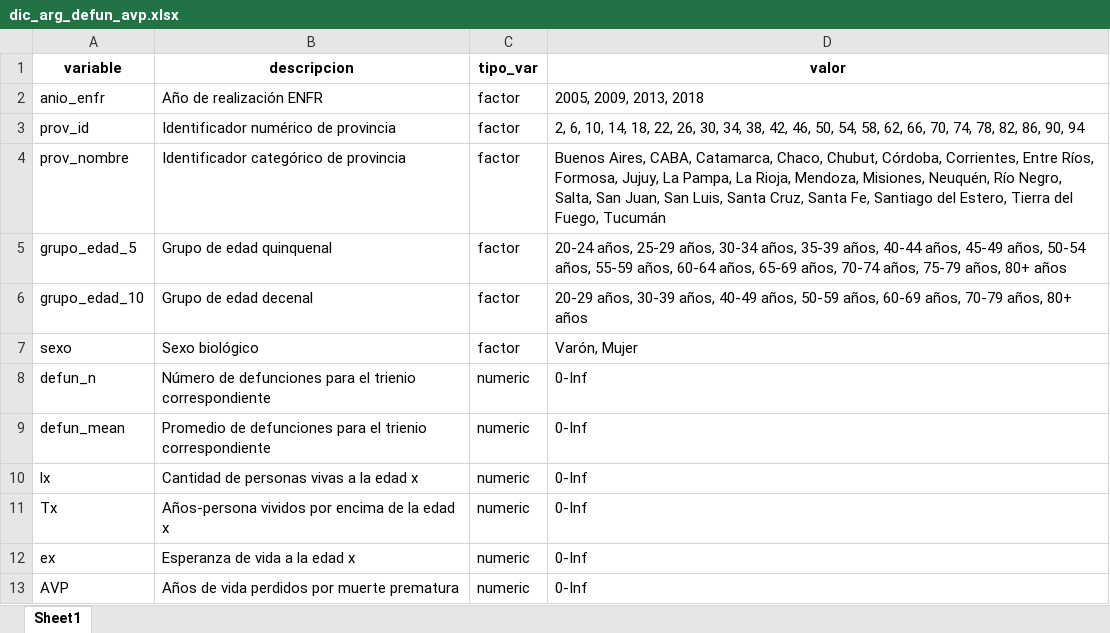
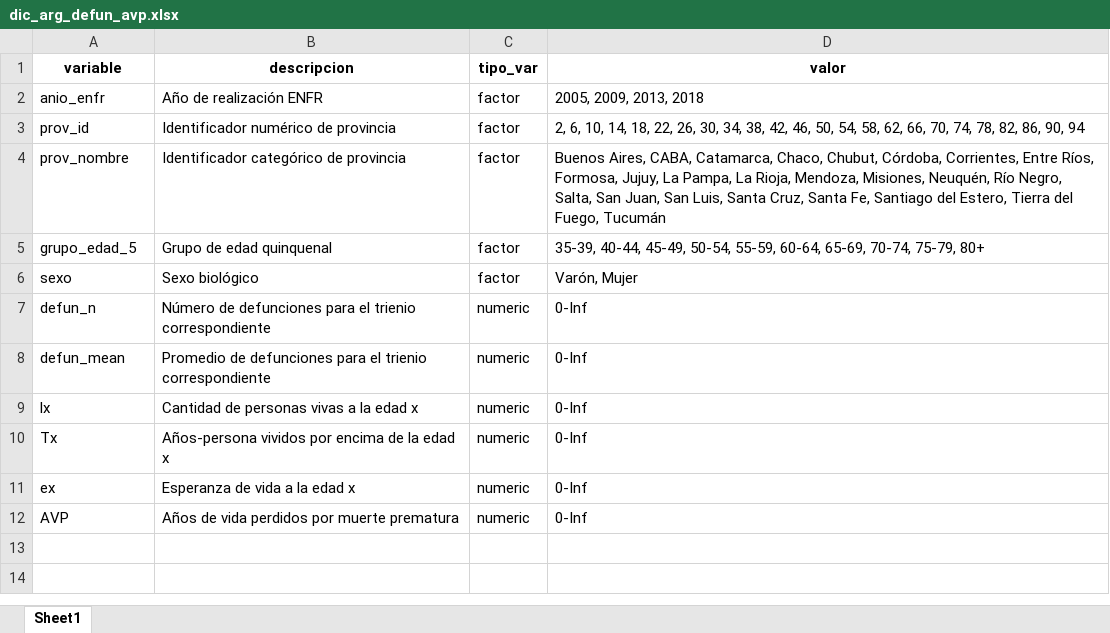
Before and after one commit to datos-ine/Procesamiento-R, an Excel workbook: Bases de datos/clean/dic_arg_defun_avp.xlsx, sheet Sheet1, drawn as a sheet; values as stored, in another font and other column widths than the file's, no borders; the diff names each change by its address in the sheet, - before the commit and + after, or states it on an @@ line.

Commit message:
Update 07-07-25: Añadido código para AVP y prevalencia para grupos quinquenales entre 35 y 80 años

```diff
--- a/Bases de datos/clean/dic_arg_defun_avp.xlsx (sheet Sheet1)
+++ b/Bases de datos/clean/dic_arg_defun_avp.xlsx (sheet Sheet1)
-D5 (valor): 20-24 años, 25-29 años, 30-34 años, 35-39 años, 40-44 años, 45-49 años, 50-54 años, 55-59 años, 60-64 años, 65-69 años, 70-74 años, 75-79 años, 80+ años
+D5 (valor): 35-39, 40-44, 45-49, 50-54, 55-59, 60-64, 65-69, 70-74, 75-79, 80+
-row 6: grupo_edad_10 | Grupo de edad decenal | factor | 20-29 años, 30-39 años, 40-49 años, 50-59 años, 60-69 años, 70-79 años, 80+ años
```
Also changed, not shown: Bases de datos/clean/dic_arg_prev_dm.xlsx, 5 other files.
